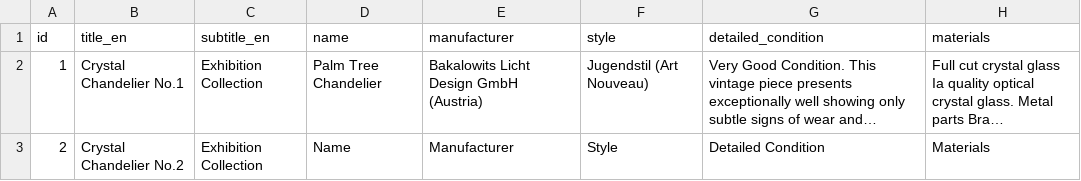
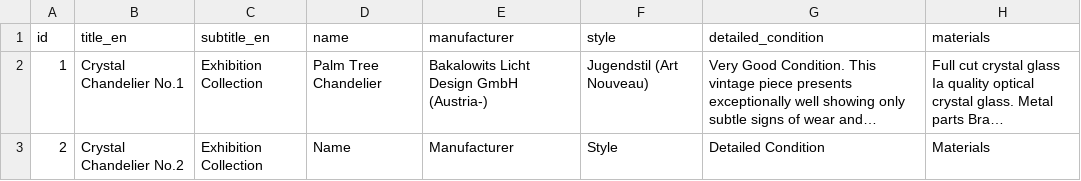
Before and after one commit to jevgenijsanosovs-sys/Lustras1, a CSV file: products.csv, drawn as a sheet; only a part is shown; long unchanged cells end in …; the diff names each change by its address in the sheet, - before the commit and + after, or states it on an @@ line.

Commit message:
Update products.csv

```diff
--- a/products.csv
+++ b/products.csv
-E2 (manufacturer): Bakalowits Licht Design GmbH (Austria)
+E2 (manufacturer): Bakalowits Licht Design GmbH (Austria-)
```
